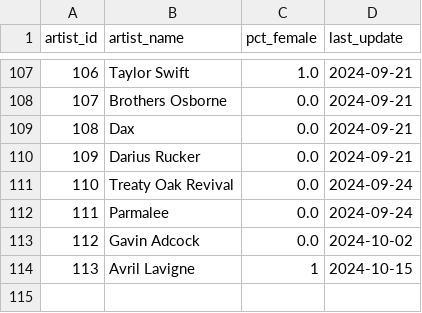
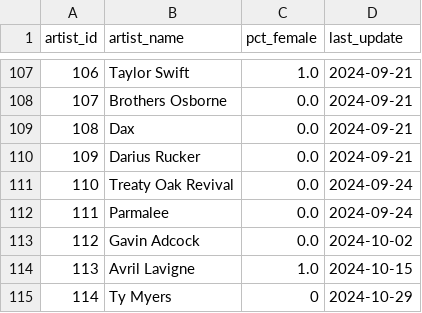
Before and after one commit to jwmanahan/billboard, a CSV file: source_data/artist.csv, drawn as a sheet; only a part is shown, gaps mark what is left out.

```diff
--- a/source_data/artist.csv
+++ b/source_data/artist.csv
@@ -113,2 +113,3 @@ artist_id,artist_name,pct_female,last_update
 112,Gavin Adcock,0.0,2024-10-02
-113,Avril Lavigne,1,2024-10-15
+113,Avril Lavigne,1.0,2024-10-15
+114,Ty Myers,0,2024-10-29
```
Also changed, not shown: source_data/billboard_ranking.csv, source_data/song.csv, 3 other files.
